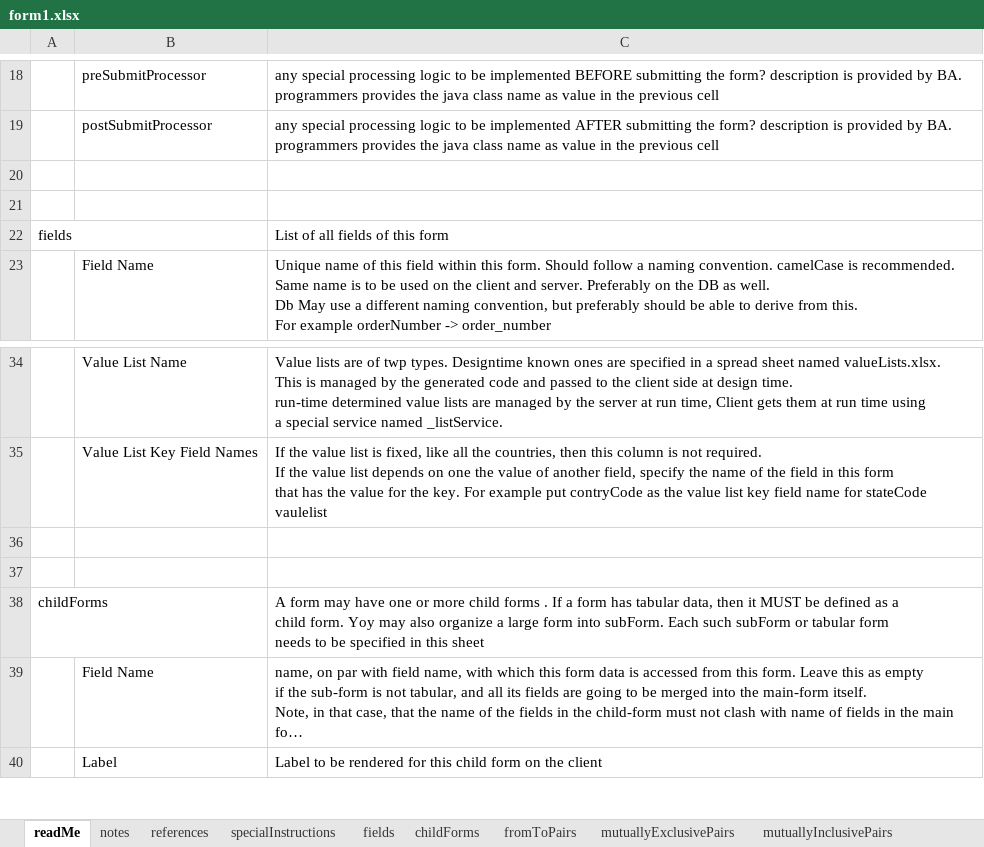
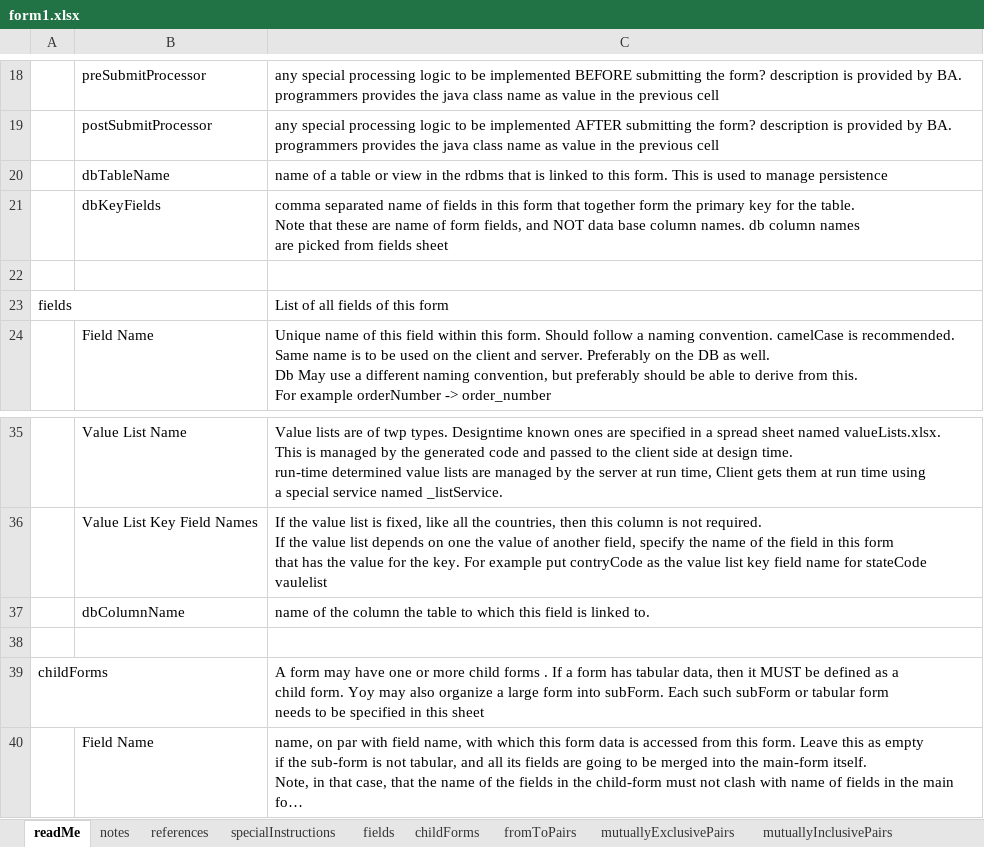
Before and after one commit to raghu-bhandi/forms, an Excel workbook: src/main/resources/fm/spec/form/form1.xlsx, sheet readMe, drawn as a sheet; only a part is shown, gaps mark what is left out; the shorter side is filled out with more unchanged rows; long unchanged cells end in …; values as stored, in another font and other column widths than the file's, no borders; charts and pictures not drawn; addresses are those after the commit; ↵ is a line break in a cell; the diff names each change by its address in the sheet, - before the commit and + after, or states it on an @@ line.

```diff
--- a/src/main/resources/fm/spec/form/form1.xlsx (sheet readMe)
+++ b/src/main/resources/fm/spec/form/form1.xlsx (sheet readMe)
-row 20: (empty)
+row 20:  | dbTableName | name of a table or view in the rdbms that is linked to this form. This is used to manage persistence
+row 21:  | dbKeyFields | comma separated name of fields in this form that together form the primary key for the table. ↵ Note that these are name of form fields, and NOT data base column names. db column names ↵ are picked from fields sheet
-row 37: (empty)
+row 37:  | dbColumnName | name of the column the table to which this field is linked to.
```
Also changed, not shown: sheet specialInstructions, sheet fields, sheet fromToPairs, src/main/resources/fm/spec/application.xlsx, 32 other files.
